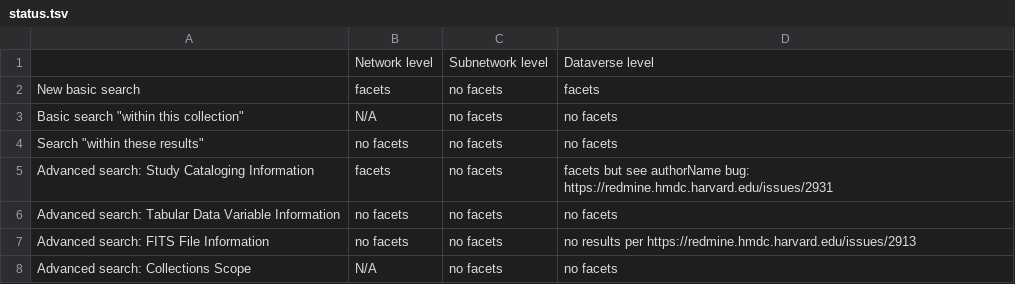
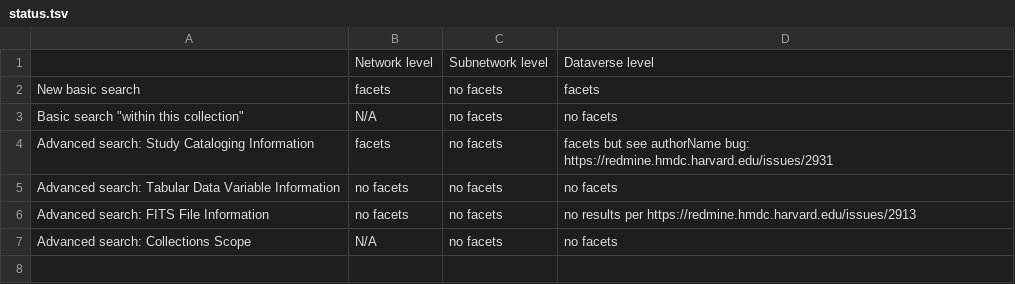
Before and after one commit to dvn/devguide, a TSV file: features/search/faceted/status.tsv, drawn as a sheet.

Commit message:
removed "within these results" per https://redmine.hmdc.harvard.edu/issues/2969

```diff
--- a/features/search/faceted/status.tsv
+++ b/features/search/faceted/status.tsv
@@ -3,3 +3,2 @@ New basic search	facets	no facets	facets
 Basic search "within this collection"	N/A	no facets	no facets
-Search "within these results"	no facets	no facets	no facets
 Advanced search: Study Cataloging Information	facets	no facets	facets but see authorName bug: https://redmine.hmdc.harvard.edu/issues/2931
```
Also changed, not shown: 1 other file.
